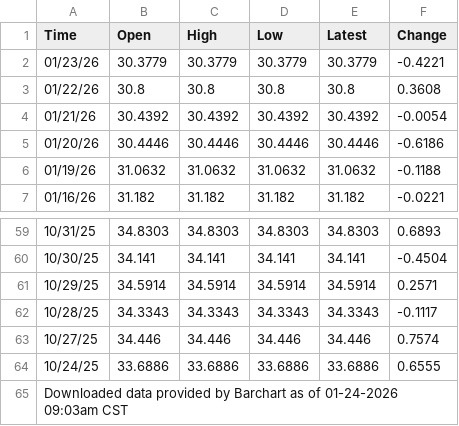
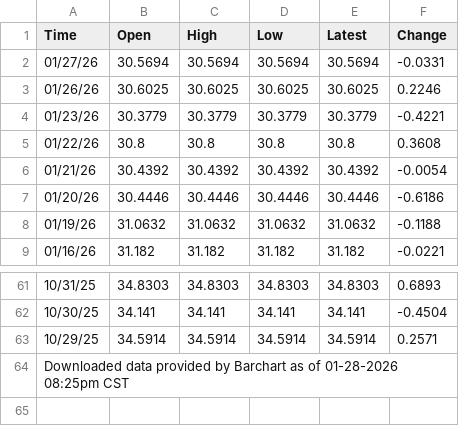
Before and after one commit to philippebelanger23/fullstack_ptf-_V2, a CSV file: server/data/historic_navs/DYN245.csv, drawn as a sheet; only a part is shown, gaps mark what is left out.

```diff
--- a/server/data/historic_navs/DYN245.csv
+++ b/server/data/historic_navs/DYN245.csv
@@ -1,2 +1,4 @@
 Time,Open,High,Low,Latest,Change
+01/27/26,30.5694,30.5694,30.5694,30.5694,-0.0331
+01/26/26,30.6025,30.6025,30.6025,30.6025,0.2246
 01/23/26,30.3779,30.3779,30.3779,30.3779,-0.4221
@@ -61,5 +63,2 @@ Time,Open,High,Low,Latest,Change
 10/29/25,34.5914,34.5914,34.5914,34.5914,0.2571
-10/28/25,34.3343,34.3343,34.3343,34.3343,-0.1117
-10/27/25,34.446,34.446,34.446,34.446,0.7574
-10/24/25,33.6886,33.6886,33.6886,33.6886,0.6555
-"Downloaded data provided by Barchart as of 01-24-2026 09:03am CST"
+"Downloaded data provided by Barchart as of 01-28-2026 08:25pm CST"
```
Also changed, not shown: 5 other files.
